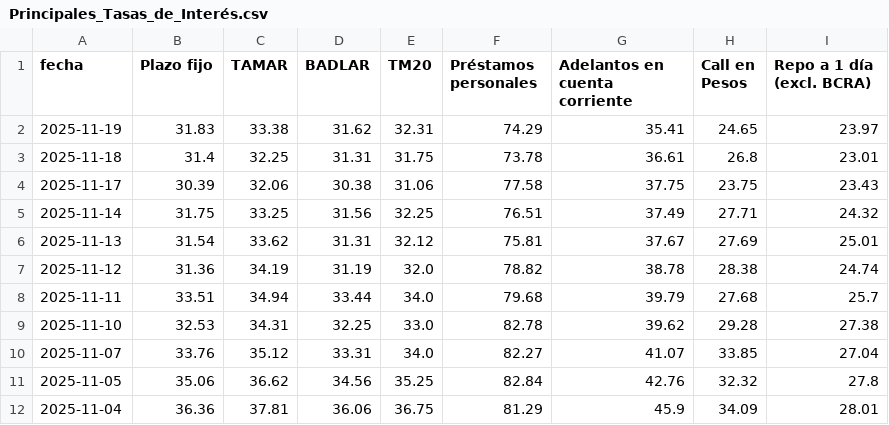
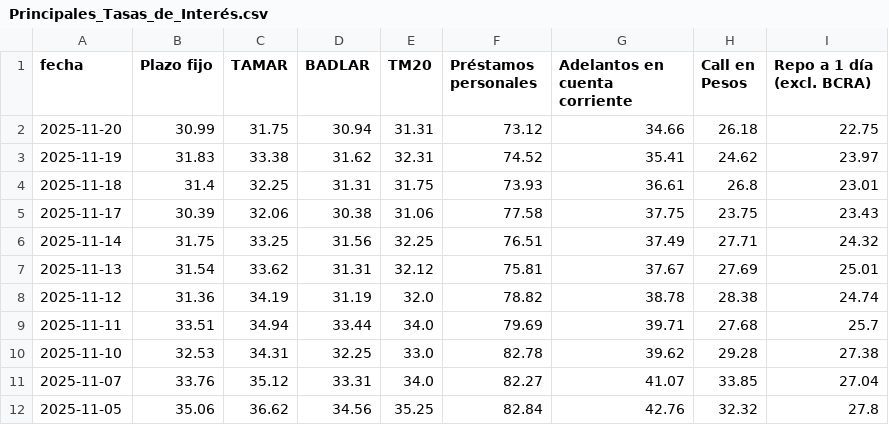
Before and after one commit to jesusrobles824/bases-de-datos, a CSV file: Principales_Tasas_de_Interés.csv, drawn as a sheet; only a part is shown; the shorter side is filled out with more unchanged rows.

```diff
--- a/Principales_Tasas_de_Interés.csv
+++ b/Principales_Tasas_de_Interés.csv
@@ -1,4 +1,5 @@
 fecha,Plazo fijo,TAMAR,BADLAR,TM20,Préstamos personales,Adelantos en cuenta corriente,Call en Pesos,Repo a 1 día (excl. BCRA)
-2025-11-19,31.83,33.38,31.62,32.31,74.29,35.41,24.65,23.97
-2025-11-18,31.4,32.25,31.31,31.75,73.78,36.61,26.8,23.01
+2025-11-20,30.99,31.75,30.94,31.31,73.12,34.66,26.18,22.75
+2025-11-19,31.83,33.38,31.62,32.31,74.52,35.41,24.62,23.97
+2025-11-18,31.4,32.25,31.31,31.75,73.93,36.61,26.8,23.01
 2025-11-17,30.39,32.06,30.38,31.06,77.58,37.75,23.75,23.43
@@ -7,3 +8,3 @@ fecha,Plazo fijo,TAMAR,BADLAR,TM20,Préstamos personales,Adelantos en cuenta cor
 2025-11-12,31.36,34.19,31.19,32.0,78.82,38.78,28.38,24.74
-2025-11-11,33.51,34.94,33.44,34.0,79.68,39.79,27.68,25.7
+2025-11-11,33.51,34.94,33.44,34.0,79.69,39.71,27.68,25.7
 2025-11-10,32.53,34.31,32.25,33.0,82.78,39.62,29.28,27.38
```
Also changed, not shown: ADRs_Precios.csv, ADRs_variacion_porcentual_diaria.csv, 9 other files.
